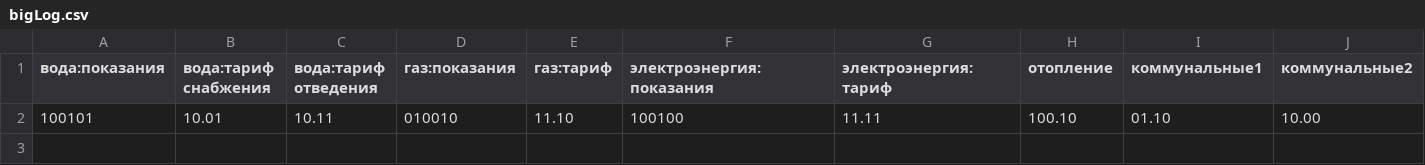
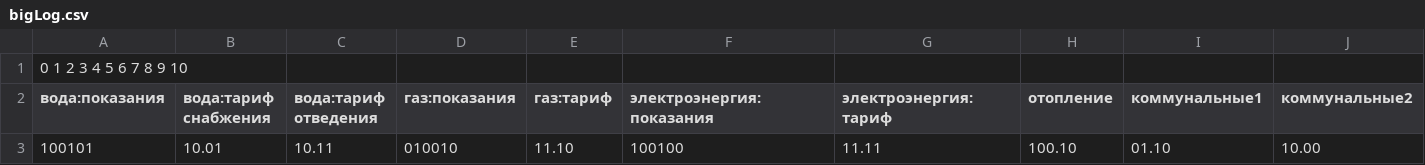
Before and after one commit to AlexeyDmitrich/rentPayCalc, a CSV file: bigLog.csv, drawn as a sheet; only a part is shown; rows hold the shown columns only; the diff names each change by its address in the sheet, - before the commit and + after, or states it on an @@ line.

```diff
--- a/bigLog.csv
+++ b/bigLog.csv
+row 1: 0 1 2 3 4 5 6 7 8 9 10
```
Also changed, not shown: 1 other file.
